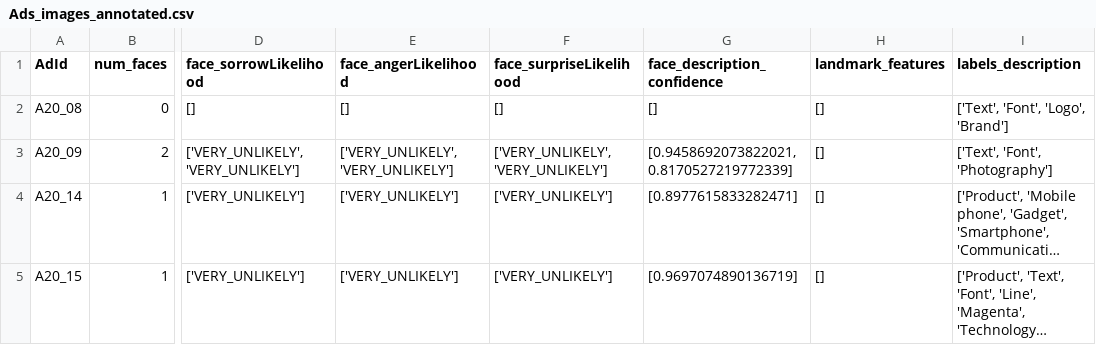
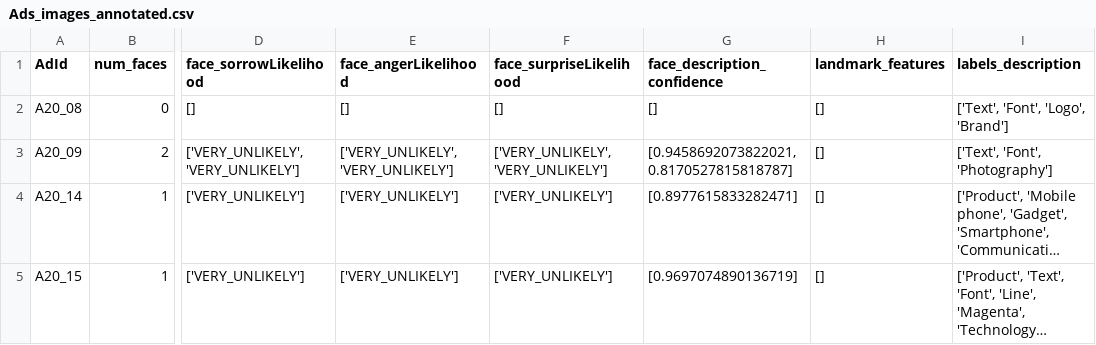
Before and after one commit to salilkanitkar/responsible_ai_hackathon, a CSV file: dataset/Ads_images_annotated.csv, drawn as a sheet; only a part is shown, gaps mark what is left out; long unchanged cells end in …; the diff covers the shown part only; the diff names each change by its address in the sheet, - before the commit and + after, or states it on an @@ line.

```diff
--- a/dataset/Ads_images_annotated.csv
+++ b/dataset/Ads_images_annotated.csv
-G3 (face_description_confidence): [0.9458692073822021, 0.8170527219772339]
+G3 (face_description_confidence): [0.9458692073822021, 0.8170527815818787]
```
Also changed, not shown: 35 edited cells elsewhere in this file, 2 other files.
